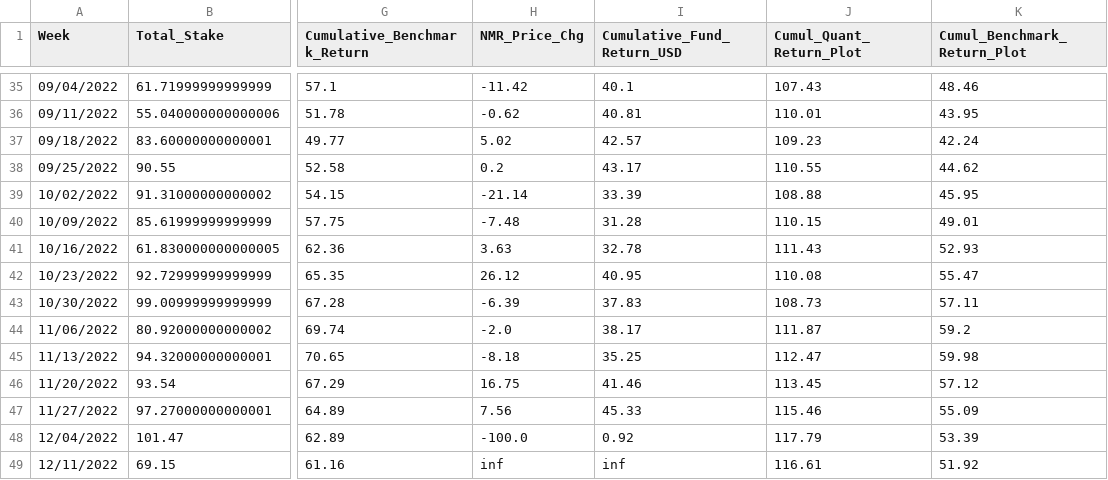
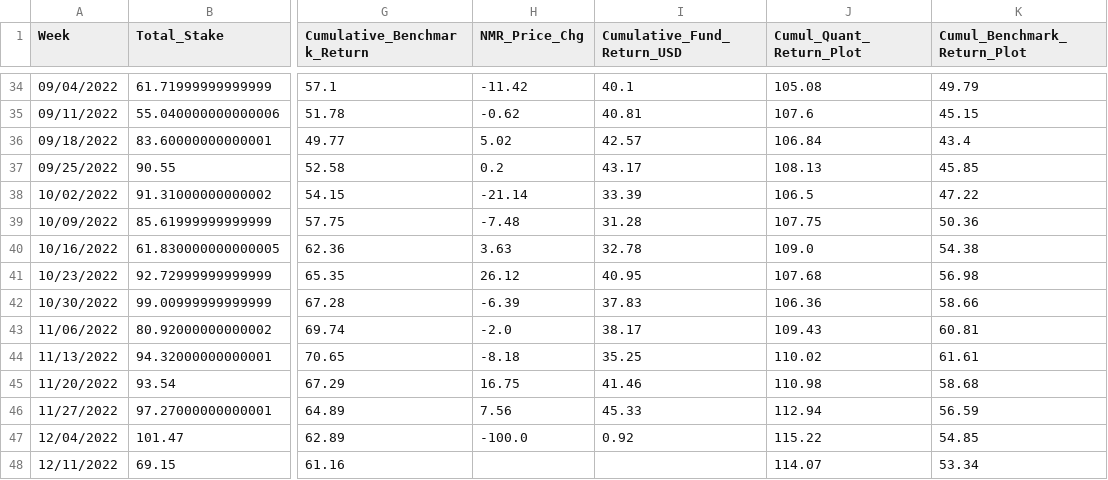
Before and after one commit to ptlorenz/hyphy-capital.com, a CSV file: Newest_1Y_Plot_Fund_Analysis.csv, drawn as a sheet; only a part is shown, gaps mark what is left out; addresses are those after the commit; the diff covers the shown part only; the diff names each change by its address in the sheet, - before the commit and + after, or states it on an @@ line.

```diff
--- a/Newest_1Y_Plot_Fund_Analysis.csv
+++ b/Newest_1Y_Plot_Fund_Analysis.csv
-J34 (Cumul_Quant_Return_Plot): 107.43
+J34 (Cumul_Quant_Return_Plot): 105.08
-K34 (Cumul_Benchmark_Return_Plot): 48.46
+K34 (Cumul_Benchmark_Return_Plot): 49.79
-J35 (Cumul_Quant_Return_Plot): 110.01
+J35 (Cumul_Quant_Return_Plot): 107.6
-K35 (Cumul_Benchmark_Return_Plot): 43.95
+K35 (Cumul_Benchmark_Return_Plot): 45.15
-J36 (Cumul_Quant_Return_Plot): 109.23
+J36 (Cumul_Quant_Return_Plot): 106.84
-K36 (Cumul_Benchmark_Return_Plot): 42.24
+K36 (Cumul_Benchmark_Return_Plot): 43.4
-J37 (Cumul_Quant_Return_Plot): 110.55
+J37 (Cumul_Quant_Return_Plot): 108.13
-K37 (Cumul_Benchmark_Return_Plot): 44.62
+K37 (Cumul_Benchmark_Return_Plot): 45.85
-J38 (Cumul_Quant_Return_Plot): 108.88
+J38 (Cumul_Quant_Return_Plot): 106.5
-K38 (Cumul_Benchmark_Return_Plot): 45.95
+K38 (Cumul_Benchmark_Return_Plot): 47.22
-J39 (Cumul_Quant_Return_Plot): 110.15
+J39 (Cumul_Quant_Return_Plot): 107.75
-K39 (Cumul_Benchmark_Return_Plot): 49.01
+K39 (Cumul_Benchmark_Return_Plot): 50.36
-J40 (Cumul_Quant_Return_Plot): 111.43
+J40 (Cumul_Quant_Return_Plot): 109.0
-K40 (Cumul_Benchmark_Return_Plot): 52.93
+K40 (Cumul_Benchmark_Return_Plot): 54.38
-J41 (Cumul_Quant_Return_Plot): 110.08
+J41 (Cumul_Quant_Return_Plot): 107.68
-K41 (Cumul_Benchmark_Return_Plot): 55.47
+K41 (Cumul_Benchmark_Return_Plot): 56.98
-J42 (Cumul_Quant_Return_Plot): 108.73
+J42 (Cumul_Quant_Return_Plot): 106.36
-K42 (Cumul_Benchmark_Return_Plot): 57.11
+K42 (Cumul_Benchmark_Return_Plot): 58.66
-J43 (Cumul_Quant_Return_Plot): 111.87
+J43 (Cumul_Quant_Return_Plot): 109.43
-K43 (Cumul_Benchmark_Return_Plot): 59.2
+K43 (Cumul_Benchmark_Return_Plot): 60.81
-J44 (Cumul_Quant_Return_Plot): 112.47
+J44 (Cumul_Quant_Return_Plot): 110.02
-K44 (Cumul_Benchmark_Return_Plot): 59.98
+K44 (Cumul_Benchmark_Return_Plot): 61.61
-J45 (Cumul_Quant_Return_Plot): 113.45
+J45 (Cumul_Quant_Return_Plot): 110.98
-K45 (Cumul_Benchmark_Return_Plot): 57.12
+K45 (Cumul_Benchmark_Return_Plot): 58.68
-J46 (Cumul_Quant_Return_Plot): 115.46
+J46 (Cumul_Quant_Return_Plot): 112.94
-K46 (Cumul_Benchmark_Return_Plot): 55.09
+K46 (Cumul_Benchmark_Return_Plot): 56.59
-J47 (Cumul_Quant_Return_Plot): 117.79
+J47 (Cumul_Quant_Return_Plot): 115.22
-K47 (Cumul_Benchmark_Return_Plot): 53.39
+K47 (Cumul_Benchmark_Return_Plot): 54.85
-H48 (NMR_Price_Chg): inf
+H48 (NMR_Price_Chg): (empty)
-I48 (Cumulative_Fund_Return_USD): inf
+I48 (Cumulative_Fund_Return_USD): (empty)
-J48 (Cumul_Quant_Return_Plot): 116.61
+J48 (Cumul_Quant_Return_Plot): 114.07
-K48 (Cumul_Benchmark_Return_Plot): 51.92
+K48 (Cumul_Benchmark_Return_Plot): 53.34
```
Also changed, not shown: 1 added row, 1 removed row and 77 edited cells elsewhere in this file.
